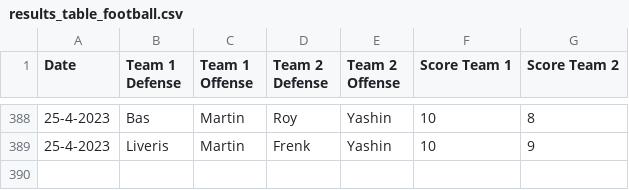
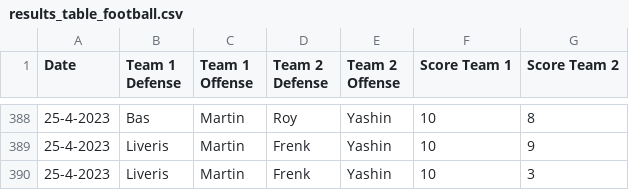
Before and after one commit to BartvonMeijenfeldt/fussball_rankings, a CSV file: results_table_football.csv, drawn as a sheet; only a part is shown, gaps mark what is left out; the diff names each change by its address in the sheet, - before the commit and + after, or states it on an @@ line.

```diff
--- a/results_table_football.csv
+++ b/results_table_football.csv
+row 390: 25-4-2023 | Liveris | Martin | Frenk | Yashin | 10 | 3
```
Also changed, not shown: beta_ratings.csv, calculations.csv, 1 other file.
